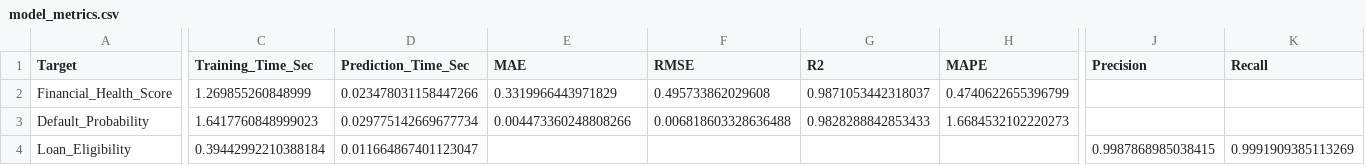
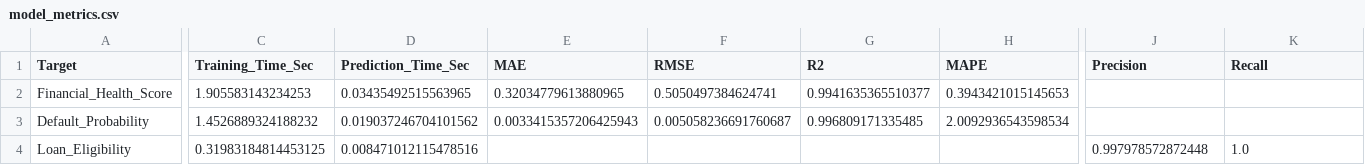
Before and after one commit to Tanaypai123/IDBI-CreditSense, a CSV file: model_metrics.csv, drawn as a sheet; only a part is shown, gaps mark what is left out; the diff covers the shown part only; the diff names each change by its address in the sheet, - before the commit and + after, or states it on an @@ line.

```diff
--- a/model_metrics.csv
+++ b/model_metrics.csv
-C2 (Training_Time_Sec): 1.269855260848999
+C2 (Training_Time_Sec): 1.905583143234253
-D2 (Prediction_Time_Sec): 0.023478031158447266
+D2 (Prediction_Time_Sec): 0.03435492515563965
-E2 (MAE): 0.3319966443971829
+E2 (MAE): 0.32034779613880965
-F2 (RMSE): 0.495733862029608
+F2 (RMSE): 0.5050497384624741
-G2 (R2): 0.9871053442318037
+G2 (R2): 0.9941635365510377
-H2 (MAPE): 0.4740622655396799
+H2 (MAPE): 0.3943421015145653
-C3 (Training_Time_Sec): 1.6417760848999023
+C3 (Training_Time_Sec): 1.4526889324188232
-D3 (Prediction_Time_Sec): 0.029775142669677734
+D3 (Prediction_Time_Sec): 0.019037246704101562
-E3 (MAE): 0.004473360248808266
+E3 (MAE): 0.0033415357206425943
-F3 (RMSE): 0.006818603328636488
+F3 (RMSE): 0.005058236691760687
-G3 (R2): 0.9828288842853433
+G3 (R2): 0.996809171335485
-H3 (MAPE): 1.6684532102220273
+H3 (MAPE): 2.0092936543598534
-C4 (Training_Time_Sec): 0.39442992210388184
+C4 (Training_Time_Sec): 0.31983184814453125
-D4 (Prediction_Time_Sec): 0.011664867401123047
+D4 (Prediction_Time_Sec): 0.008471012115478516
-J4 (Precision): 0.9987868985038415
+J4 (Precision): 0.997978572872448
-K4 (Recall): 0.9991909385113269
+K4 (Recall): 1.0
```
Also changed, not shown: 2 edited cells elsewhere in this file, feature_importance.csv, 17 other files.
